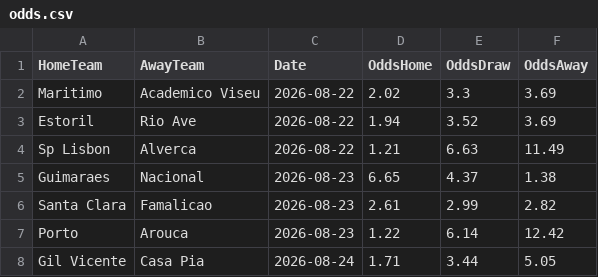
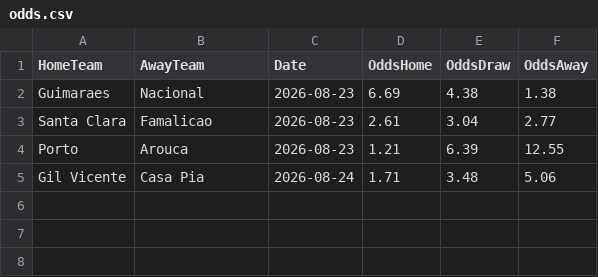
Before and after one commit to gmalbert/portugal-soccer, a CSV file: data_files/odds.csv, drawn as a sheet.

```diff
--- a/data_files/odds.csv
+++ b/data_files/odds.csv
@@ -1,8 +1,5 @@
 HomeTeam,AwayTeam,Date,OddsHome,OddsDraw,OddsAway
-Maritimo,Academico Viseu,2026-08-22,2.02,3.3,3.69
-Estoril,Rio Ave,2026-08-22,1.94,3.52,3.69
-Sp Lisbon,Alverca,2026-08-22,1.21,6.63,11.49
-Guimaraes,Nacional,2026-08-23,6.65,4.37,1.38
-Santa Clara,Famalicao,2026-08-23,2.61,2.99,2.82
-Porto,Arouca,2026-08-23,1.22,6.14,12.42
-Gil Vicente,Casa Pia,2026-08-24,1.71,3.44,5.05
+Guimaraes,Nacional,2026-08-23,6.69,4.38,1.38
+Santa Clara,Famalicao,2026-08-23,2.61,3.04,2.77
+Porto,Arouca,2026-08-23,1.21,6.39,12.55
+Gil Vicente,Casa Pia,2026-08-24,1.71,3.48,5.06
```
Also changed, not shown: data_files/poisson_metrics_history.csv, data_files/referees.csv, 11 other files.
